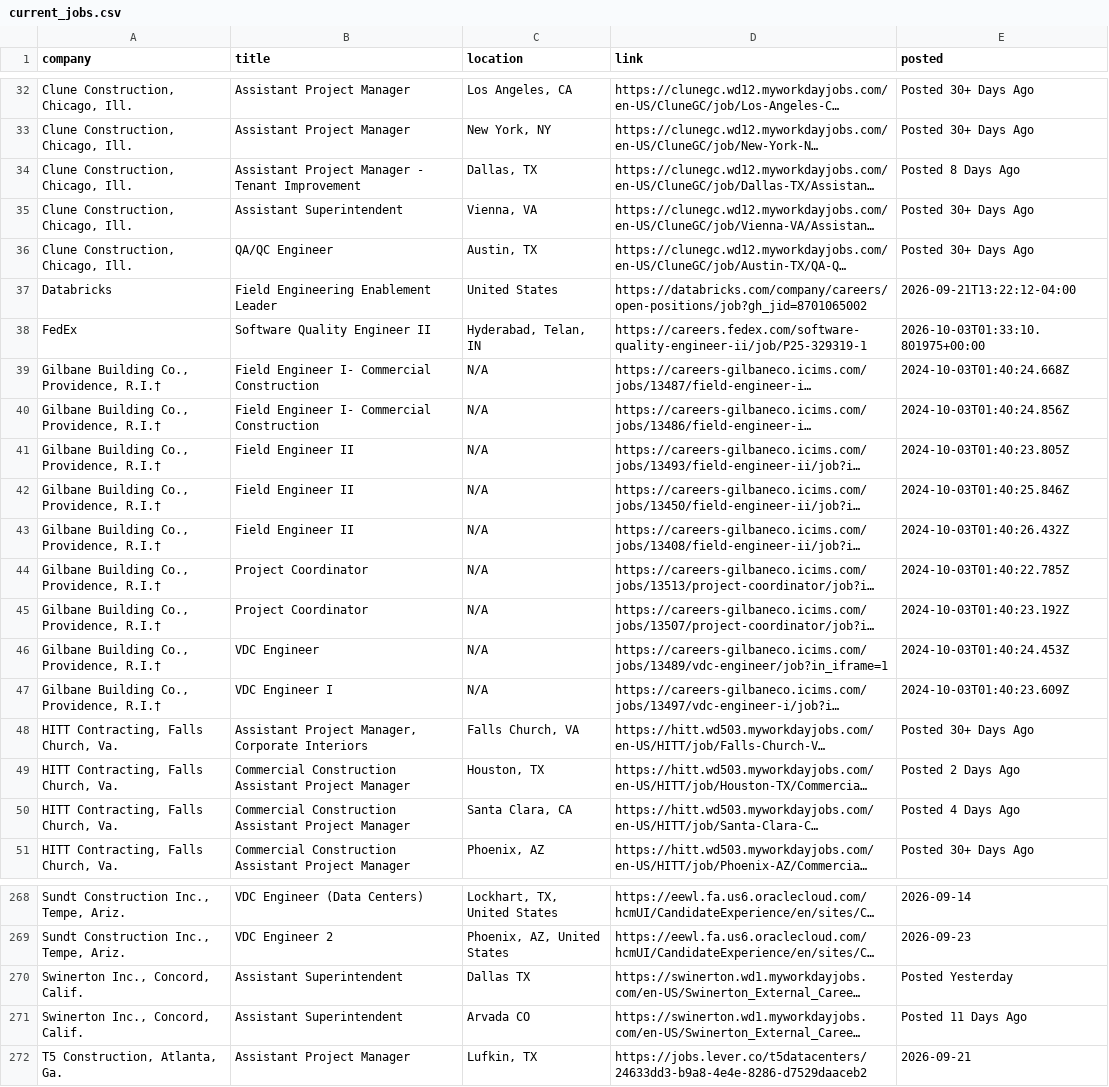
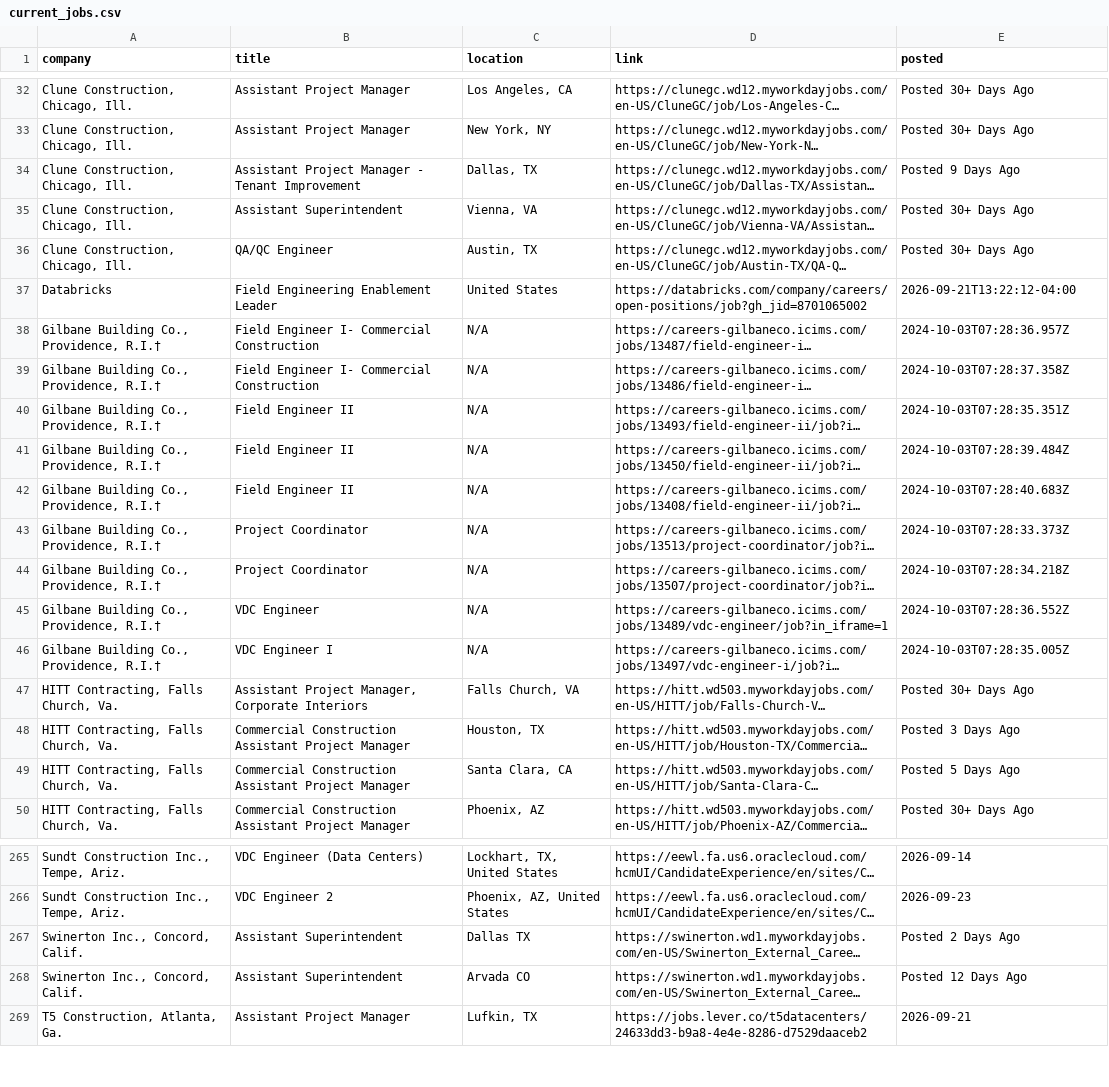
Before and after one commit to harsha271199/jp, a CSV file: current_jobs.csv, drawn as a sheet; only a part is shown, gaps mark what is left out; long unchanged cells end in …; removed rows and columns are numbered as before the commit, all else as after; the diff covers the shown part only; the diff names each change by its address in the sheet, - before the commit and + after, or states it on an @@ line.

```diff
--- a/current_jobs.csv
+++ b/current_jobs.csv
-E34 (posted): Posted 8 Days Ago
+E34 (posted): Posted 9 Days Ago
-row 38: FedEx | Software Quality Engineer II | Hyderabad, Telan, IN | https://careers.fedex.com/software-quality-engineer-ii/job/P25-329319-1 | 2026-10-03T01:33:10.801975+00:00
-E38 (posted): 2024-10-03T01:40:24.668Z
+E38 (posted): 2024-10-03T07:28:36.957Z
-E39 (posted): 2024-10-03T01:40:24.856Z
+E39 (posted): 2024-10-03T07:28:37.358Z
-E40 (posted): 2024-10-03T01:40:23.805Z
+E40 (posted): 2024-10-03T07:28:35.351Z
-E41 (posted): 2024-10-03T01:40:25.846Z
+E41 (posted): 2024-10-03T07:28:39.484Z
-E42 (posted): 2024-10-03T01:40:26.432Z
+E42 (posted): 2024-10-03T07:28:40.683Z
-E43 (posted): 2024-10-03T01:40:22.785Z
+E43 (posted): 2024-10-03T07:28:33.373Z
-E44 (posted): 2024-10-03T01:40:23.192Z
+E44 (posted): 2024-10-03T07:28:34.218Z
-E45 (posted): 2024-10-03T01:40:24.453Z
+E45 (posted): 2024-10-03T07:28:36.552Z
-E46 (posted): 2024-10-03T01:40:23.609Z
+E46 (posted): 2024-10-03T07:28:35.005Z
-E48 (posted): Posted 2 Days Ago
+E48 (posted): Posted 3 Days Ago
-E49 (posted): Posted 4 Days Ago
+E49 (posted): Posted 5 Days Ago
-E267 (posted): Posted Yesterday
+E267 (posted): Posted 2 Days Ago
-E268 (posted): Posted 11 Days Ago
+E268 (posted): Posted 12 Days Ago
```
Also changed, not shown: 2 added rows, 4 removed rows, 21 moved rows and 51 edited cells elsewhere in this file, source_health.csv.
